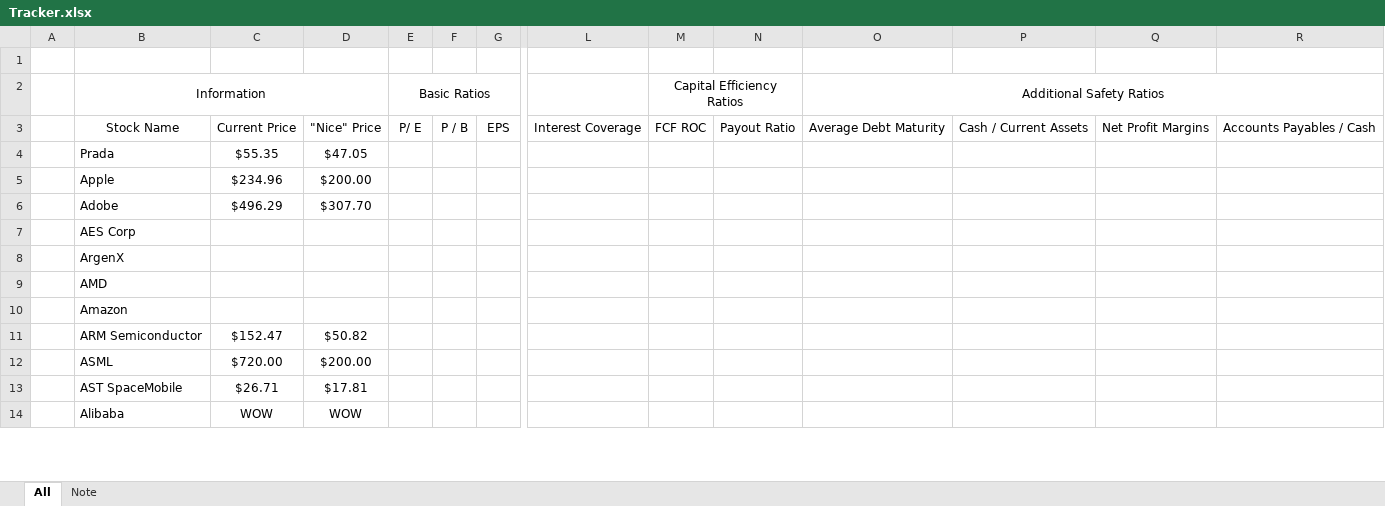
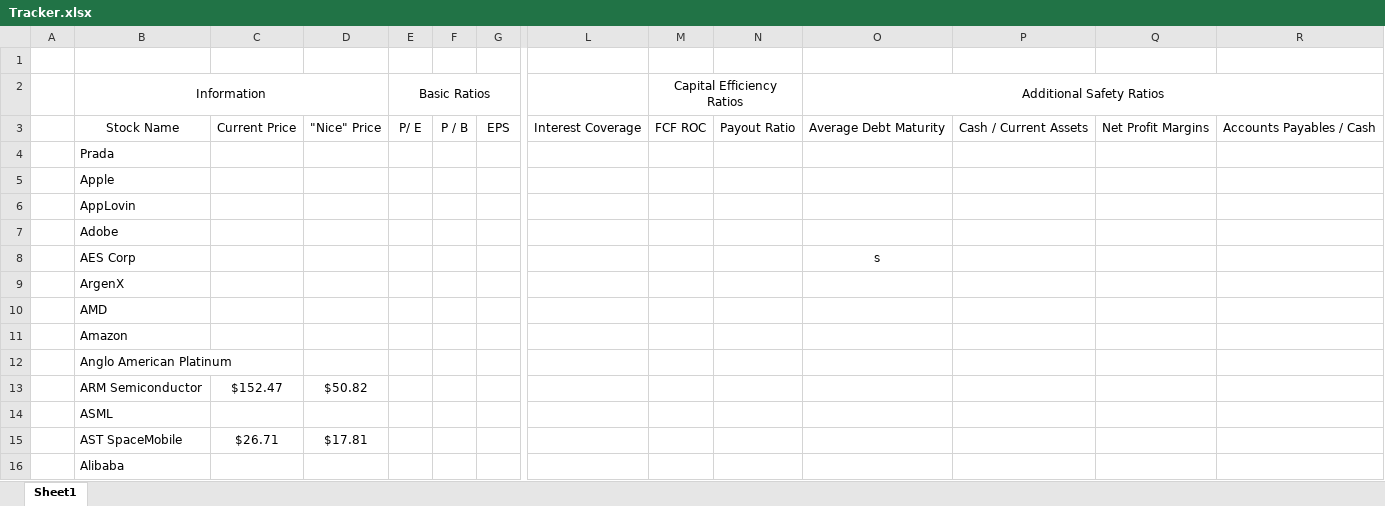
Before and after one commit to bingbongdotcom/modelz, an Excel workbook: Tracker.xlsx, sheet Sheet1, drawn as a sheet; only a part is shown, gaps mark what is left out; values as stored, in another font and other column widths than the file's, no borders; addresses are those after the commit; rows hold the shown columns only; the diff covers the shown part only; the diff names each change by its address in the sheet, - before the commit and + after, or states it on an @@ line.

Commit message:
Update Tracker.xlsx

```diff
--- a/Tracker.xlsx (sheet Sheet1)
+++ b/Tracker.xlsx (sheet Sheet1)
-sheet tab: All
+sheet tab: Sheet1
-sheet tab: Note
-C4: $55.35
+C4: (empty)
-D4: $47.05
+D4: (empty)
-C5: $234.96
+C5: (empty)
-D5: $200.00
+D5: (empty)
+row 6:  | AppLovin
-C7: $496.29
+C7: (empty)
-D7: $307.70
+D7: (empty)
-O8: (empty)
+O8: s
+row 12:  | Anglo American Platinum
-C14: $720.00
+C14: (empty)
-D14: $200.00
+D14: (empty)
-C16: WOW
+C16: (empty)
-D16: WOW
+D16: (empty)
```
Also changed, not shown: 5 added rows, 4 removed rows and 49 edited cells elsewhere in this sheet, formulas that keep their value.
